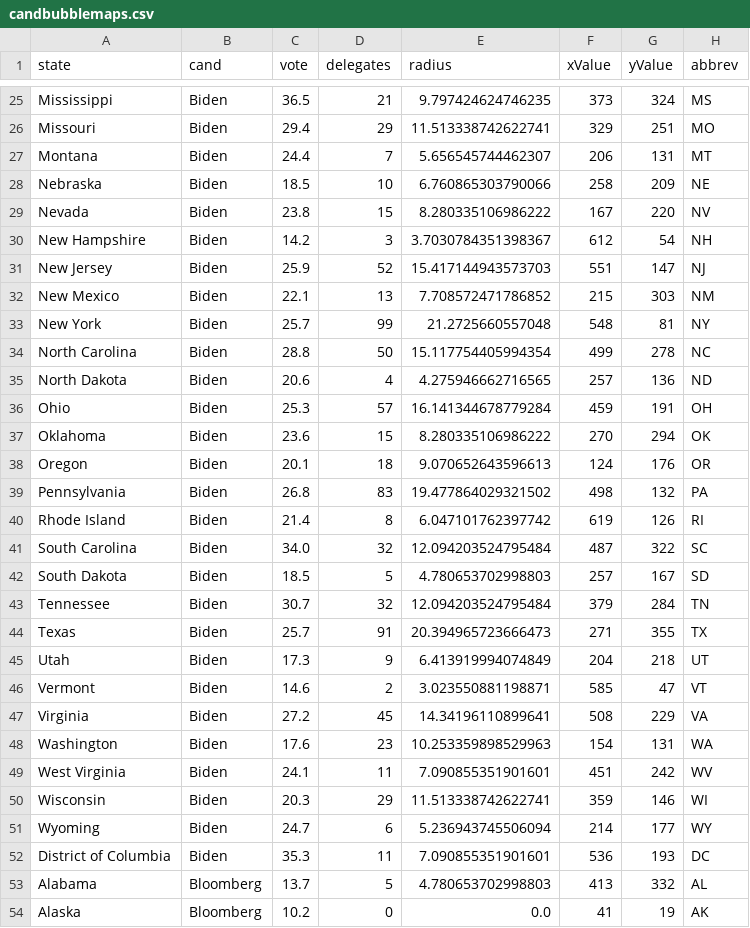
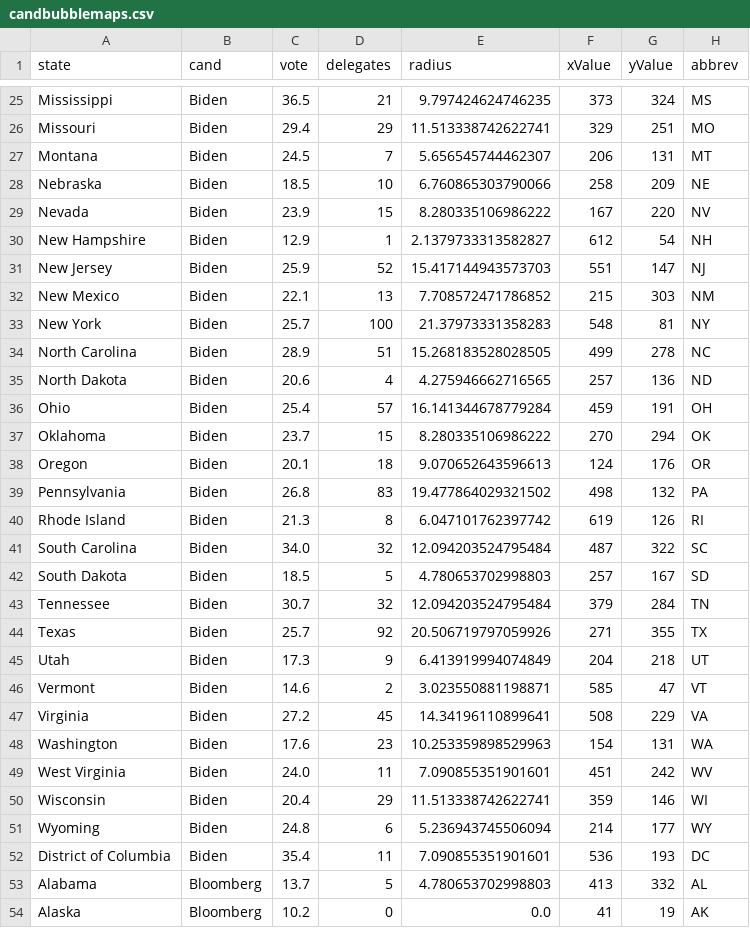
Before and after one commit to ben2vec/jhkforecasts, a CSV file: democratic_primary/candbubblemaps.csv, drawn as a sheet; only a part is shown, gaps mark what is left out; the diff covers the shown part only.

```diff
--- a/democratic_primary/candbubblemaps.csv
+++ b/democratic_primary/candbubblemaps.csv
@@ -26,16 +26,16 @@ Mississippi,Biden,36.5,21,9.797424624746235,373,324,MS
 Missouri,Biden,29.4,29,11.513338742622741,329,251,MO
-Montana,Biden,24.4,7,5.656545744462307,206,131,MT
+Montana,Biden,24.5,7,5.656545744462307,206,131,MT
 Nebraska,Biden,18.5,10,6.760865303790066,258,209,NE
-Nevada,Biden,23.8,15,8.280335106986222,167,220,NV
-New Hampshire,Biden,14.2,3,3.7030784351398367,612,54,NH
+Nevada,Biden,23.9,15,8.280335106986222,167,220,NV
+New Hampshire,Biden,12.9,1,2.1379733313582827,612,54,NH
 New Jersey,Biden,25.9,52,15.417144943573703,551,147,NJ
 New Mexico,Biden,22.1,13,7.708572471786852,215,303,NM
-New York,Biden,25.7,99,21.2725660557048,548,81,NY
-North Carolina,Biden,28.8,50,15.117754405994354,499,278,NC
+New York,Biden,25.7,100,21.37973331358283,548,81,NY
+North Carolina,Biden,28.9,51,15.268183528028505,499,278,NC
 North Dakota,Biden,20.6,4,4.275946662716565,257,136,ND
-Ohio,Biden,25.3,57,16.141344678779284,459,191,OH
-Oklahoma,Biden,23.6,15,8.280335106986222,270,294,OK
+Ohio,Biden,25.4,57,16.141344678779284,459,191,OH
+Oklahoma,Biden,23.7,15,8.280335106986222,270,294,OK
 Oregon,Biden,20.1,18,9.070652643596613,124,176,OR
 Pennsylvania,Biden,26.8,83,19.477864029321502,498,132,PA
-Rhode Island,Biden,21.4,8,6.047101762397742,619,126,RI
+Rhode Island,Biden,21.3,8,6.047101762397742,619,126,RI
 South Carolina,Biden,34.0,32,12.094203524795484,487,322,SC
@@ -43,3 +43,3 @@ South Dakota,Biden,18.5,5,4.780653702998803,257,167,SD
 Tennessee,Biden,30.7,32,12.094203524795484,379,284,TN
-Texas,Biden,25.7,91,20.394965723666473,271,355,TX
+Texas,Biden,25.7,92,20.506719797059926,271,355,TX
 Utah,Biden,17.3,9,6.413919994074849,204,218,UT
@@ -48,6 +48,6 @@ Virginia,Biden,27.2,45,14.34196110899641,508,229,VA
 Washington,Biden,17.6,23,10.253359898529963,154,131,WA
-West Virginia,Biden,24.1,11,7.090855351901601,451,242,WV
-Wisconsin,Biden,20.3,29,11.513338742622741,359,146,WI
-Wyoming,Biden,24.7,6,5.236943745506094,214,177,WY
-District of Columbia,Biden,35.3,11,7.090855351901601,536,193,DC
+West Virginia,Biden,24.0,11,7.090855351901601,451,242,WV
+Wisconsin,Biden,20.4,29,11.513338742622741,359,146,WI
+Wyoming,Biden,24.8,6,5.236943745506094,214,177,WY
+District of Columbia,Biden,35.4,11,7.090855351901601,536,193,DC
 Alabama,Bloomberg,13.7,5,4.780653702998803,413,332,AL
```
Also changed, not shown: 59 edited cells elsewhere in this file, democratic_primary/Sheet2.csv, democratic_primary/delegates.csv, 12 other files.
